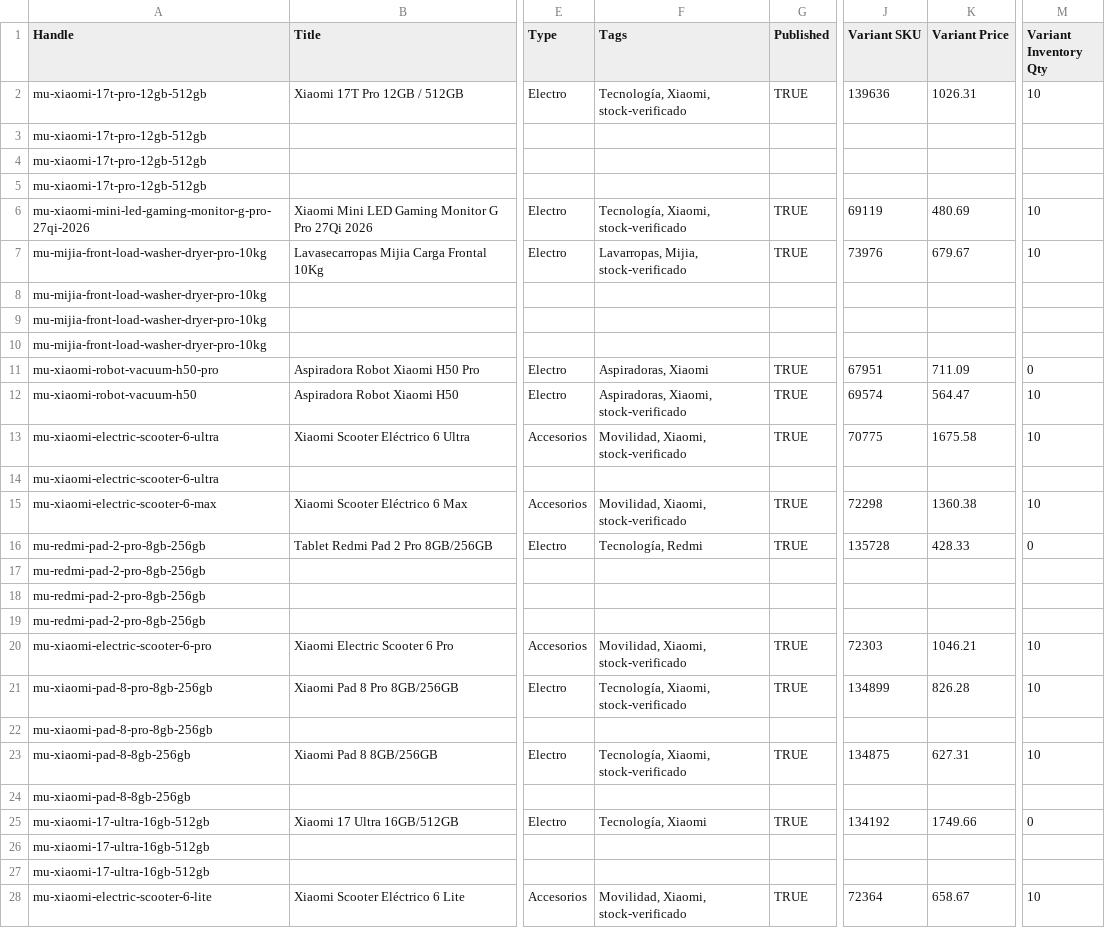
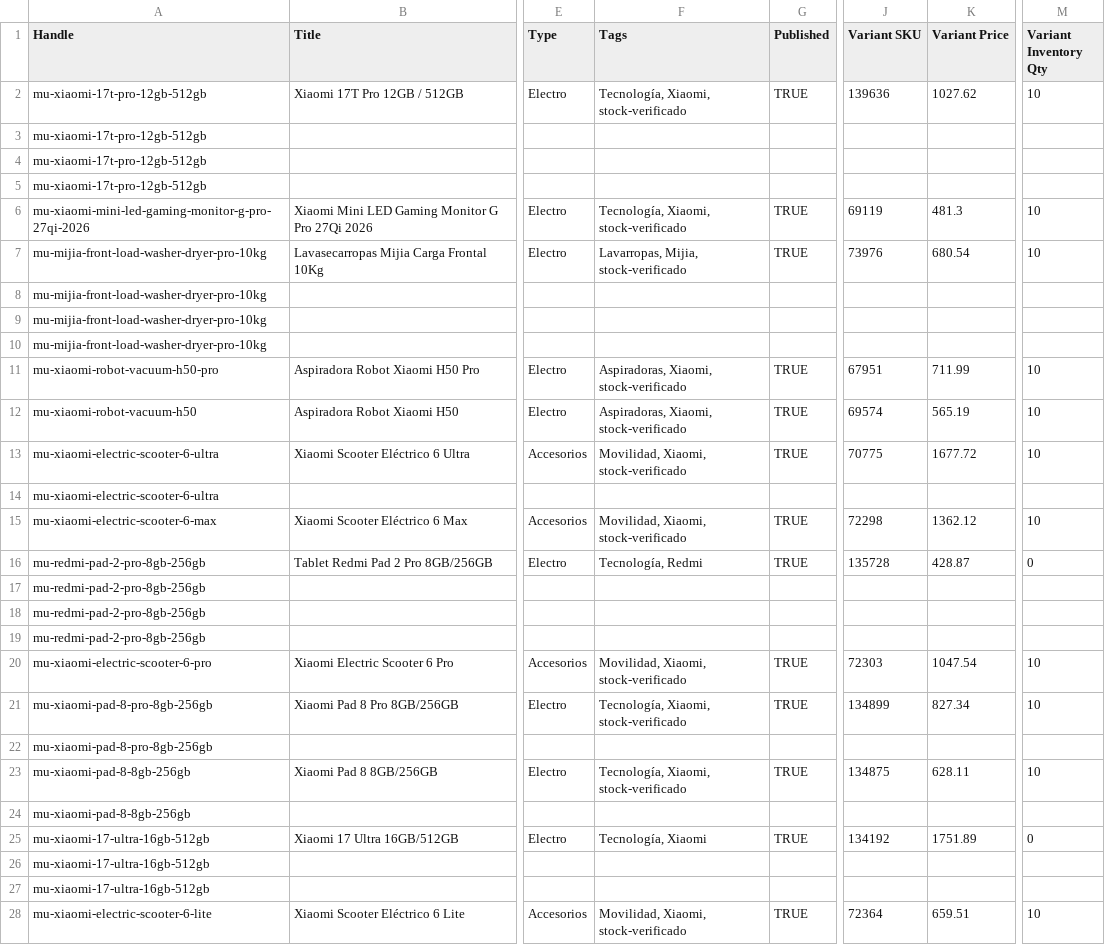
Before and after one commit to directiva-edifica/edifica-sync, a CSV file: respaldos/miuruguay.csv, drawn as a sheet; only a part is shown, gaps mark what is left out; the diff covers the shown part only; the diff names each change by its address in the sheet, - before the commit and + after, or states it on an @@ line.

```diff
--- a/respaldos/miuruguay.csv
+++ b/respaldos/miuruguay.csv
-K2 (Variant Price): 1026.31
+K2 (Variant Price): 1027.62
-K6 (Variant Price): 480.69
+K6 (Variant Price): 481.3
-K7 (Variant Price): 679.67
+K7 (Variant Price): 680.54
-F11 (Tags): Aspiradoras, Xiaomi
+F11 (Tags): Aspiradoras, Xiaomi, stock-verificado
-K11 (Variant Price): 711.09
+K11 (Variant Price): 711.99
-M11 (Variant Inventory Qty): 0
+M11 (Variant Inventory Qty): 10
-K12 (Variant Price): 564.47
+K12 (Variant Price): 565.19
-K13 (Variant Price): 1675.58
+K13 (Variant Price): 1677.72
-K15 (Variant Price): 1360.38
+K15 (Variant Price): 1362.12
-K16 (Variant Price): 428.33
+K16 (Variant Price): 428.87
-K20 (Variant Price): 1046.21
+K20 (Variant Price): 1047.54
-K21 (Variant Price): 826.28
+K21 (Variant Price): 827.34
-K23 (Variant Price): 627.31
+K23 (Variant Price): 628.11
-K25 (Variant Price): 1749.66
+K25 (Variant Price): 1751.89
-K28 (Variant Price): 658.67
+K28 (Variant Price): 659.51
```
Also changed, not shown: 30 edited cells elsewhere in this file, respaldos/consul.csv, 1 other file.
